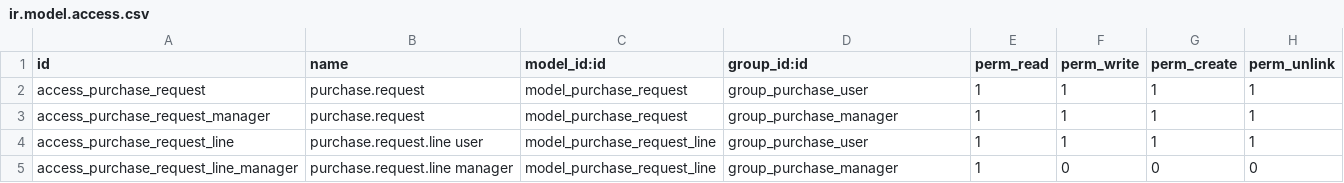
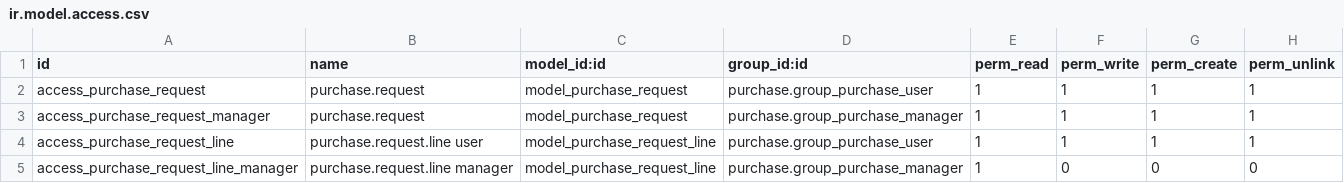
Before and after one commit to minorisa/addons-enhanced, a CSV file: purchase_request/security/ir.model.access.csv, drawn as a sheet.

Commit message:
Updated ACL

```diff
--- a/purchase_request/security/ir.model.access.csv
+++ b/purchase_request/security/ir.model.access.csv
@@ -1,5 +1,5 @@
 id,name,model_id:id,group_id:id,perm_read,perm_write,perm_create,perm_unlink
-access_purchase_request,purchase.request,model_purchase_request,group_purchase_user,1,1,1,1
-access_purchase_request_manager,purchase.request,model_purchase_request,group_purchase_manager,1,1,1,1
-access_purchase_request_line,purchase.request.line user,model_purchase_request_line,group_purchase_user,1,1,1,1
-access_purchase_request_line_manager,purchase.request.line manager,model_purchase_request_line,group_purchase_manager,1,0,0,0
+access_purchase_request,purchase.request,model_purchase_request,purchase.group_purchase_user,1,1,1,1
+access_purchase_request_manager,purchase.request,model_purchase_request,purchase.group_purchase_manager,1,1,1,1
+access_purchase_request_line,purchase.request.line user,model_purchase_request_line,purchase.group_purchase_user,1,1,1,1
+access_purchase_request_line_manager,purchase.request.line manager,model_purchase_request_line,purchase.group_purchase_manager,1,0,0,0
```
